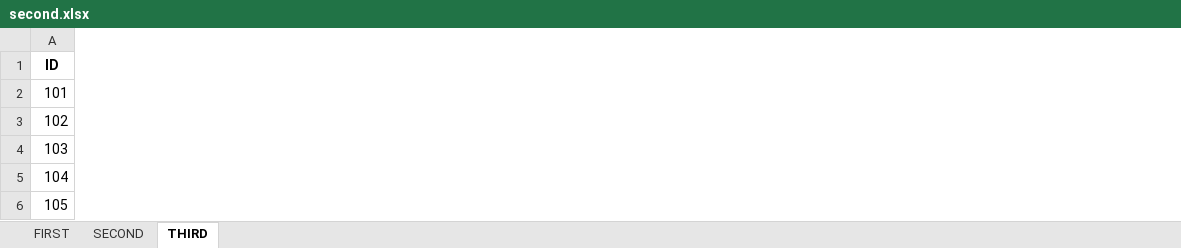
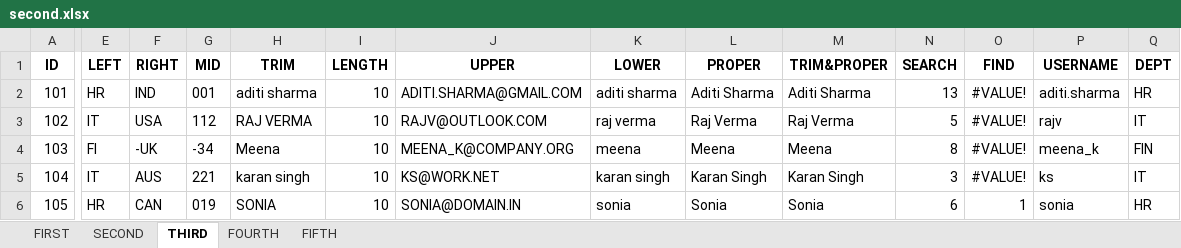
Before and after one commit to Nitish631/sheryansDatascience, an Excel workbook: CHAPTER6/second.xlsx, sheet THIRD, drawn as a sheet; only a part is shown, gaps mark what is left out; values as stored, in another font and other column widths than the file's, no borders; the diff covers the shown part only; the diff names each change by its address in the sheet, - before the commit and + after, or states it on an @@ line.

Commit message:
date time is completed

```diff
--- a/CHAPTER6/second.xlsx (sheet THIRD)
+++ b/CHAPTER6/second.xlsx (sheet THIRD)
+sheet tab: FOURTH
+sheet tab: FIFTH
@@ column E (LEFT) unhidden, rows 2-6: HR | IT | FI | IT | HR @@
@@ column F (RIGHT) unhidden, rows 2-6: IND | USA | -UK | AUS | CAN @@
@@ column G (MID) unhidden, rows 2-6: 001 | 112 | -34 | 221 | 019 @@
@@ column H (TRIM) unhidden, rows 2-6: aditi sharma | RAJ VERMA | Meena | karan singh | SONIA @@
@@ column I (LENGTH) unhidden, rows 2-6: all 10 @@
@@ column J (UPPER) unhidden, rows 2-6: ADITI.SHARMA@GMAIL.COM | RAJV@OUTLOOK.COM | MEENA_K@COMPANY.ORG | KS@WORK.NET | SONIA@DOMAIN.IN @@
@@ column K (LOWER) unhidden, rows 2-6: aditi sharma | raj verma | meena | karan singh | sonia @@
@@ column L (PROPER) unhidden, rows 2-6: Aditi Sharma | Raj Verma | Meena | Karan Singh | Sonia @@
@@ column M (TRIM&PROPER) unhidden, rows 2-6: Aditi Sharma | Raj Verma | Meena | Karan Singh | Sonia @@
@@ column N (SEARCH) unhidden, rows 2-6: 13 | 5 | 8 | 3 | 6 @@
@@ column O (FIND) unhidden, rows 2-6: #VALUE! | #VALUE! | #VALUE! | #VALUE! | 1 @@
@@ column P (USERNAME) unhidden, rows 2-6: aditi.sharma | rajv | meena_k | ks | sonia @@
@@ column Q (DEPT) unhidden, rows 2-6: HR | IT | FIN | IT | HR @@
```
Also changed, not shown: 5 added columns elsewhere in this sheet.
